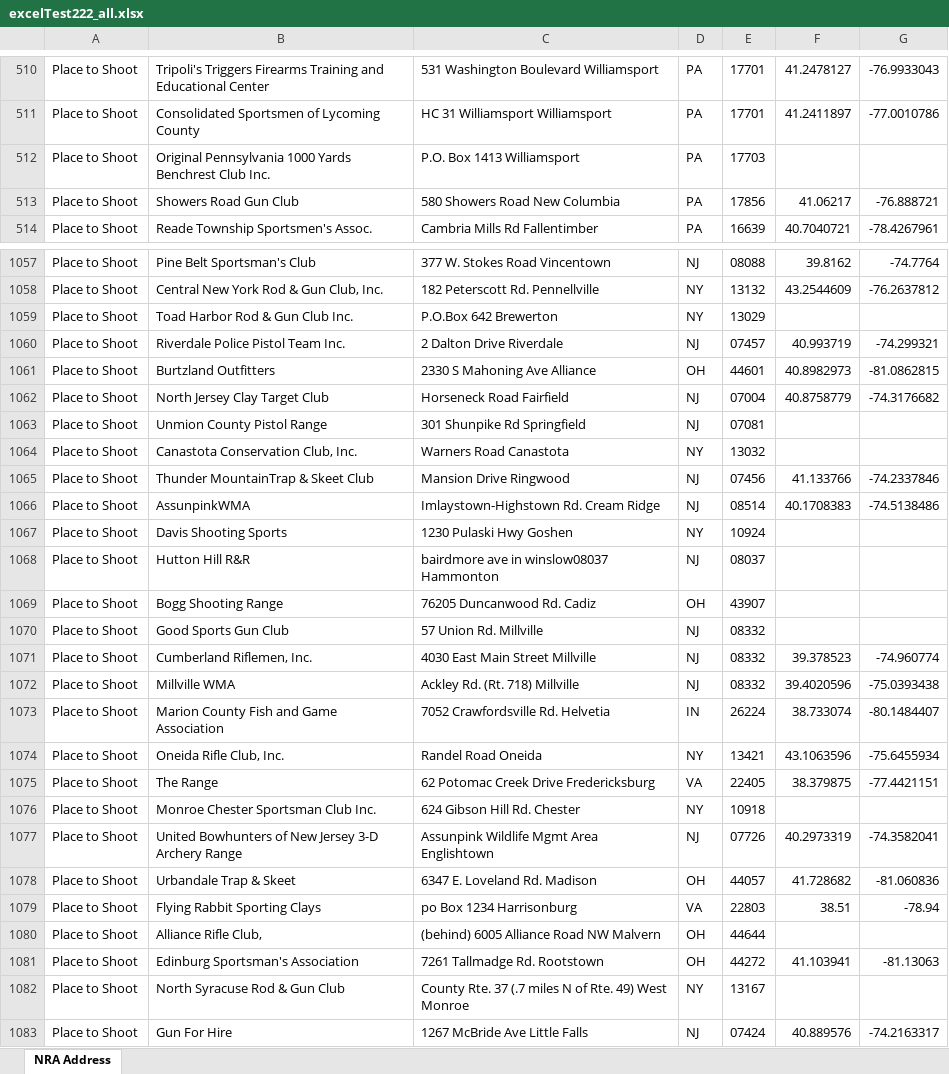
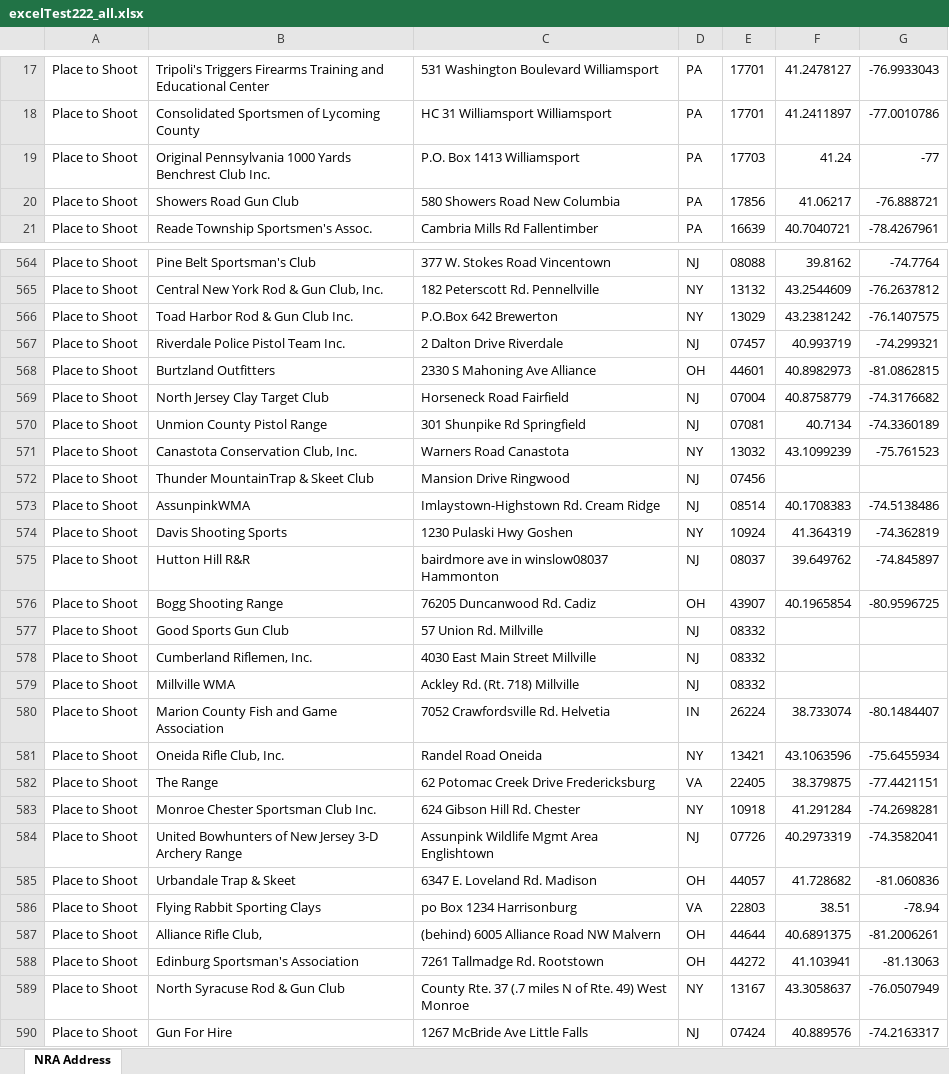
Before and after one commit to bzhou26/NRA-Crawler, an Excel workbook: excelTest222_all.xlsx, sheet NRA Address, drawn as a sheet; only a part is shown, gaps mark what is left out; values as stored, in another font and other column widths than the file's, no borders; addresses are those after the commit; the diff covers the shown part only; the diff names each change by its address in the sheet, - before the commit and + after, or states it on an @@ line.

Commit message:
all data for PA finish

```diff
--- a/excelTest222_all.xlsx (sheet NRA Address)
+++ b/excelTest222_all.xlsx (sheet NRA Address)
-F19: (empty)
+F19: 41.24
-G19: (empty)
+G19: -77
-F566: (empty)
+F566: 43.2381242
-G566: (empty)
+G566: -76.1407575
-F570: (empty)
+F570: 40.7134
-G570: (empty)
+G570: -74.3360189
-F571: (empty)
+F571: 43.1099239
-G571: (empty)
+G571: -75.761523
-F572: 41.133766
+F572: (empty)
-G572: -74.2337846
+G572: (empty)
-F574: (empty)
+F574: 41.364319
-G574: (empty)
+G574: -74.362819
-F575: (empty)
+F575: 39.649762
-G575: (empty)
+G575: -74.845897
-F576: (empty)
+F576: 40.1965854
-G576: (empty)
+G576: -80.9596725
-F578: 39.378523
+F578: (empty)
-G578: -74.960774
+G578: (empty)
-F579: 39.4020596
+F579: (empty)
-G579: -75.0393438
+G579: (empty)
-F583: (empty)
+F583: 41.291284
-G583: (empty)
+G583: -74.2698281
-F587: (empty)
+F587: 40.6891375
-G587: (empty)
+G587: -81.2006261
-F589: (empty)
+F589: 43.3058637
-G589: (empty)
+G589: -76.0507949
```
Also changed, not shown: 493 removed rows and 144 edited cells elsewhere in this sheet, 10 other files.
